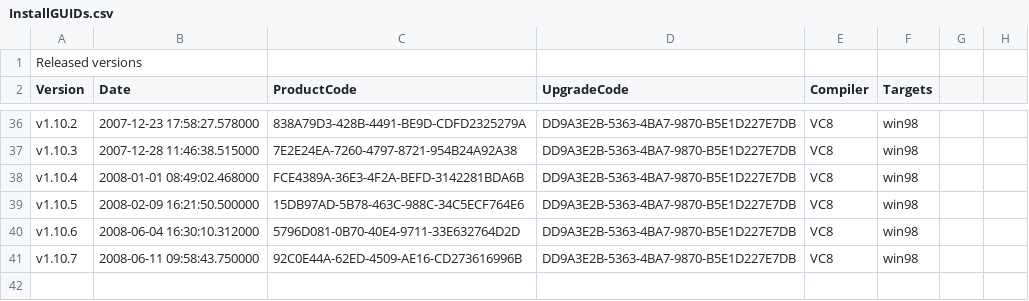
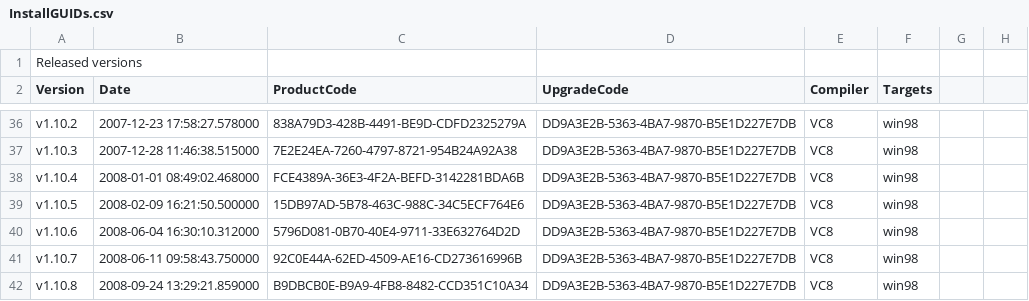
Before and after one commit to dconnet/AgilityBook, a CSV file: AgilityBook/Misc/InstallGUIDs.csv, drawn as a sheet; only a part is shown, gaps mark what is left out; the diff names each change by its address in the sheet, - before the commit and + after, or states it on an @@ line.

```diff
--- a/AgilityBook/Misc/InstallGUIDs.csv
+++ b/AgilityBook/Misc/InstallGUIDs.csv
+row 42: v1.10.8 | 2008-09-24 13:29:21.859000 | B9DBCB0E-B9A9-4FB8-8482-CCD351C10A34 | DD9A3E2B-5363-4BA7-9870-B5E1D227E7DB | VC8 | win98
```
Also changed, not shown: 3 other files.
